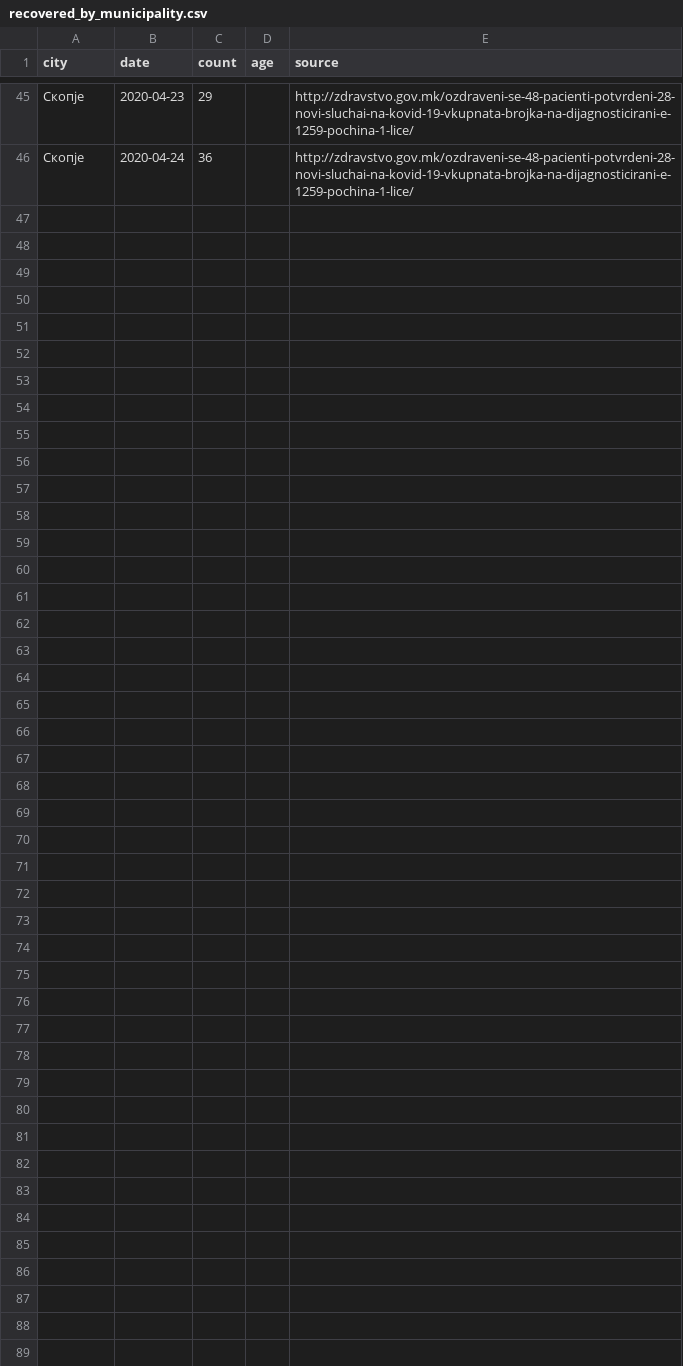
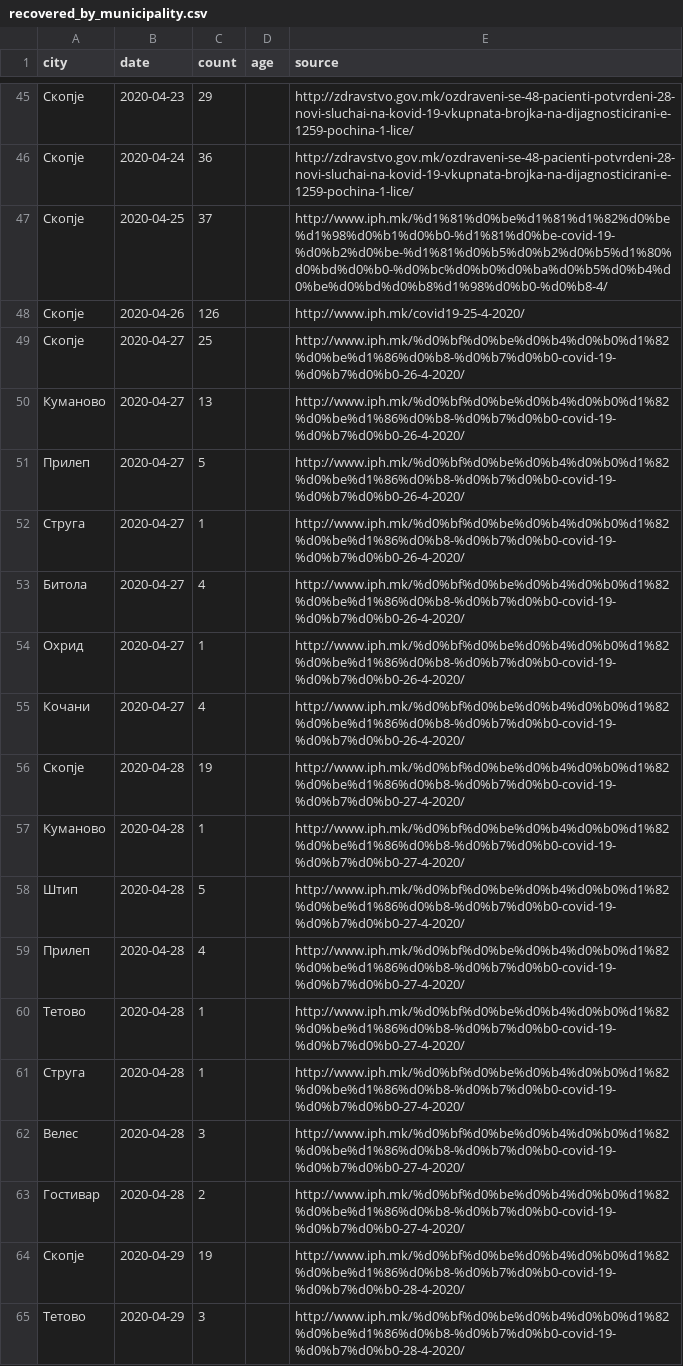
Before and after one commit to klupp/opendata, a CSV file: mk/covid19/datasets/recovered_by_municipality.csv, drawn as a sheet; only a part is shown, gaps mark what is left out; the diff covers the shown part only.

Commit message:
update covid19 Sat 02 May 2020 02:52:12 PM CEST

```diff
--- a/mk/covid19/datasets/recovered_by_municipality.csv
+++ b/mk/covid19/datasets/recovered_by_municipality.csv
@@ -46 +46,20 @@ city,date,count,age,source
 Скопје,2020-04-24,36,,http://zdravstvo.gov.mk/ozdraveni-se-48-pacienti-potvrdeni-28-novi-sluchai-na-kovid-19-vkupnata-brojka-na-dijagnosticirani-e-1259-pochina-1-lice/
+Скопје,2020-04-25,37,,http://www.iph.mk/%d1%81%d0%be%d1%81%d1%82%d0%be%d1%98%d0%b1%d0%b0-%d1%81%d0%be-covid-19-%d0%b2%d0%be-%d1%81%d0%b5%d0%b2%d0%b5%d1%80%d0%bd%d0%b0-%d0%bc%d0%b0%d0%ba%d0%b5%d0%b4%d0%be%d0%bd%d0%b8%d1%98%d0%b0-%d0%b8-4/
+Скопје,2020-04-26,126,,http://www.iph.mk/covid19-25-4-2020/
+Скопје,2020-04-27,25,,http://www.iph.mk/%d0%bf%d0%be%d0%b4%d0%b0%d1%82%d0%be%d1%86%d0%b8-%d0%b7%d0%b0-covid-19-%d0%b7%d0%b0-26-4-2020/
+Куманово,2020-04-27,13,,http://www.iph.mk/%d0%bf%d0%be%d0%b4%d0%b0%d1%82%d0%be%d1%86%d0%b8-%d0%b7%d0%b0-covid-19-%d0%b7%d0%b0-26-4-2020/
+Прилеп,2020-04-27,5,,http://www.iph.mk/%d0%bf%d0%be%d0%b4%d0%b0%d1%82%d0%be%d1%86%d0%b8-%d0%b7%d0%b0-covid-19-%d0%b7%d0%b0-26-4-2020/
+Струга,2020-04-27,1,,http://www.iph.mk/%d0%bf%d0%be%d0%b4%d0%b0%d1%82%d0%be%d1%86%d0%b8-%d0%b7%d0%b0-covid-19-%d0%b7%d0%b0-26-4-2020/
+Битола,2020-04-27,4,,http://www.iph.mk/%d0%bf%d0%be%d0%b4%d0%b0%d1%82%d0%be%d1%86%d0%b8-%d0%b7%d0%b0-covid-19-%d0%b7%d0%b0-26-4-2020/
+Охрид,2020-04-27,1,,http://www.iph.mk/%d0%bf%d0%be%d0%b4%d0%b0%d1%82%d0%be%d1%86%d0%b8-%d0%b7%d0%b0-covid-19-%d0%b7%d0%b0-26-4-2020/
+Кочани,2020-04-27,4,,http://www.iph.mk/%d0%bf%d0%be%d0%b4%d0%b0%d1%82%d0%be%d1%86%d0%b8-%d0%b7%d0%b0-covid-19-%d0%b7%d0%b0-26-4-2020/
+Скопје,2020-04-28,19,,http://www.iph.mk/%d0%bf%d0%be%d0%b4%d0%b0%d1%82%d0%be%d1%86%d0%b8-%d0%b7%d0%b0-covid-19-%d0%b7%d0%b0-27-4-2020/
+Куманово,2020-04-28,1,,http://www.iph.mk/%d0%bf%d0%be%d0%b4%d0%b0%d1%82%d0%be%d1%86%d0%b8-%d0%b7%d0%b0-covid-19-%d0%b7%d0%b0-27-4-2020/
+Штип,2020-04-28,5,,http://www.iph.mk/%d0%bf%d0%be%d0%b4%d0%b0%d1%82%d0%be%d1%86%d0%b8-%d0%b7%d0%b0-covid-19-%d0%b7%d0%b0-27-4-2020/
+Прилеп,2020-04-28,4,,http://www.iph.mk/%d0%bf%d0%be%d0%b4%d0%b0%d1%82%d0%be%d1%86%d0%b8-%d0%b7%d0%b0-covid-19-%d0%b7%d0%b0-27-4-2020/
+Тетово,2020-04-28,1,,http://www.iph.mk/%d0%bf%d0%be%d0%b4%d0%b0%d1%82%d0%be%d1%86%d0%b8-%d0%b7%d0%b0-covid-19-%d0%b7%d0%b0-27-4-2020/
+Струга,2020-04-28,1,,http://www.iph.mk/%d0%bf%d0%be%d0%b4%d0%b0%d1%82%d0%be%d1%86%d0%b8-%d0%b7%d0%b0-covid-19-%d0%b7%d0%b0-27-4-2020/
+Велес,2020-04-28,3,,http://www.iph.mk/%d0%bf%d0%be%d0%b4%d0%b0%d1%82%d0%be%d1%86%d0%b8-%d0%b7%d0%b0-covid-19-%d0%b7%d0%b0-27-4-2020/
+Гостивар,2020-04-28,2,,http://www.iph.mk/%d0%bf%d0%be%d0%b4%d0%b0%d1%82%d0%be%d1%86%d0%b8-%d0%b7%d0%b0-covid-19-%d0%b7%d0%b0-27-4-2020/
+Скопје,2020-04-29,19,,http://www.iph.mk/%d0%bf%d0%be%d0%b4%d0%b0%d1%82%d0%be%d1%86%d0%b8-%d0%b7%d0%b0-covid-19-%d0%b7%d0%b0-28-4-2020/
+Тетово,2020-04-29,3,,http://www.iph.mk/%d0%bf%d0%be%d0%b4%d0%b0%d1%82%d0%be%d1%86%d0%b8-%d0%b7%d0%b0-covid-19-%d0%b7%d0%b0-28-4-2020/
```
Also changed, not shown: 20 added rows elsewhere in this file, mk/covid19/datasets/dead_by_municipality.csv, mk/covid19/datasets/summary_by_municipality.csv, 2 other files.
